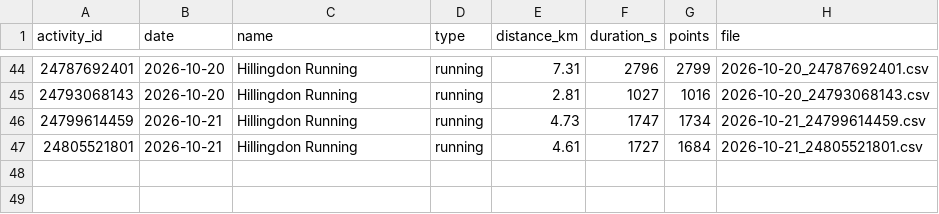
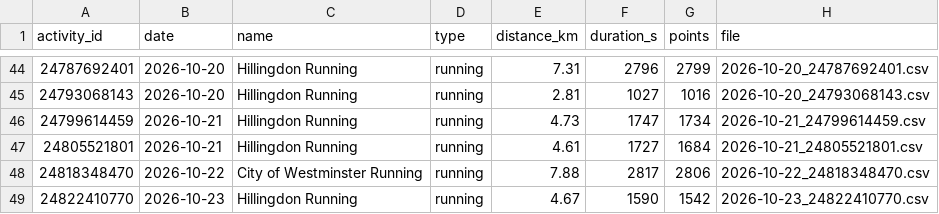
Before and after one commit to Swithington/garmin-sync, a CSV file: gps/index.csv, drawn as a sheet; only a part is shown, gaps mark what is left out; the diff names each change by its address in the sheet, - before the commit and + after, or states it on an @@ line.

```diff
--- a/gps/index.csv
+++ b/gps/index.csv
+row 48: 24818348470 | 2026-10-22 | City of Westminster Running | running | 7.88 | 2817 | 2806 | 2026-10-22_24818348470.csv
+row 49: 24822410770 | 2026-10-23 | Hillingdon Running | running | 4.67 | 1590 | 1542 | 2026-10-23_24822410770.csv
```
Also changed, not shown: 4 other files.
